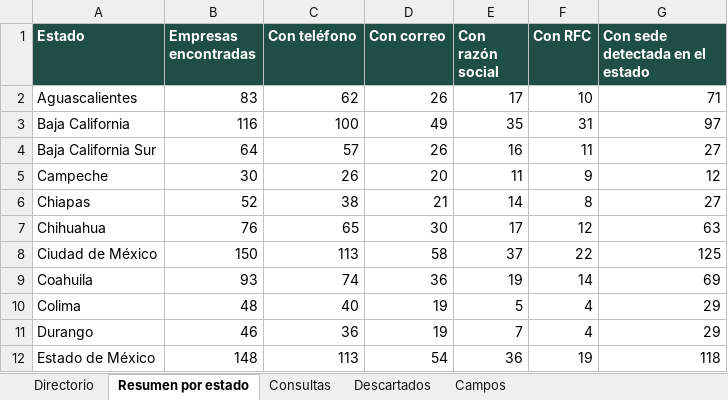
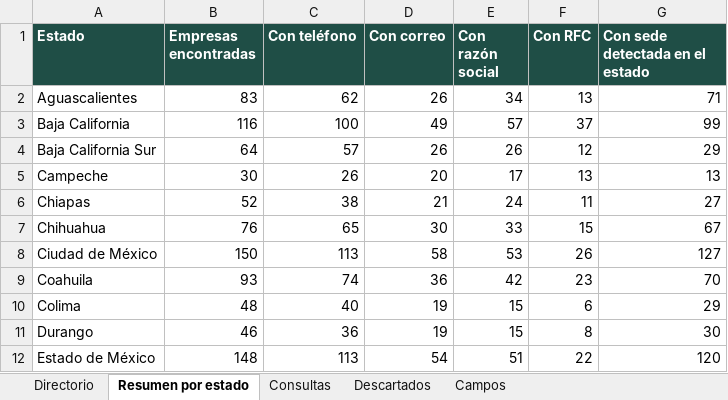
Before and after one commit to checkinnsaltillo-byte/OXXO, an Excel workbook: directorio_rme.xlsx, sheet Resumen por estado, drawn as a sheet; only a part is shown; values as stored, in another font and other column widths than the file's, no borders; the diff covers the shown part only; the diff names each change by its address in the sheet, - before the commit and + after, or states it on an @@ line.

```diff
--- a/directorio_rme.xlsx (sheet Resumen por estado)
+++ b/directorio_rme.xlsx (sheet Resumen por estado)
-E2 (Con razón social): 17
+E2 (Con razón social): 34
-F2 (Con RFC): 10
+F2 (Con RFC): 13
-E3 (Con razón social): 35
+E3 (Con razón social): 57
-F3 (Con RFC): 31
+F3 (Con RFC): 37
-G3 (Con sede detectada en el estado): 97
+G3 (Con sede detectada en el estado): 99
-E4 (Con razón social): 16
+E4 (Con razón social): 26
-F4 (Con RFC): 11
+F4 (Con RFC): 12
-G4 (Con sede detectada en el estado): 27
+G4 (Con sede detectada en el estado): 29
-E5 (Con razón social): 11
+E5 (Con razón social): 17
-F5 (Con RFC): 9
+F5 (Con RFC): 13
-G5 (Con sede detectada en el estado): 12
+G5 (Con sede detectada en el estado): 13
-E6 (Con razón social): 14
+E6 (Con razón social): 24
-F6 (Con RFC): 8
+F6 (Con RFC): 11
-E7 (Con razón social): 17
+E7 (Con razón social): 33
-F7 (Con RFC): 12
+F7 (Con RFC): 15
-G7 (Con sede detectada en el estado): 63
+G7 (Con sede detectada en el estado): 67
-E8 (Con razón social): 37
+E8 (Con razón social): 53
-F8 (Con RFC): 22
+F8 (Con RFC): 26
-G8 (Con sede detectada en el estado): 125
+G8 (Con sede detectada en el estado): 127
-E9 (Con razón social): 19
+E9 (Con razón social): 42
-F9 (Con RFC): 14
+F9 (Con RFC): 23
-G9 (Con sede detectada en el estado): 69
+G9 (Con sede detectada en el estado): 70
-E10 (Con razón social): 5
+E10 (Con razón social): 15
-F10 (Con RFC): 4
+F10 (Con RFC): 6
-E11 (Con razón social): 7
+E11 (Con razón social): 15
-F11 (Con RFC): 4
+F11 (Con RFC): 8
-G11 (Con sede detectada en el estado): 29
+G11 (Con sede detectada en el estado): 30
-E12 (Con razón social): 36
+E12 (Con razón social): 51
-F12 (Con RFC): 19
+F12 (Con RFC): 22
-G12 (Con sede detectada en el estado): 118
+G12 (Con sede detectada en el estado): 120
```
Also changed, not shown: 53 edited cells elsewhere in this sheet, sheet Directorio, sheet Campos, sheet Descartados, 2 other files.
